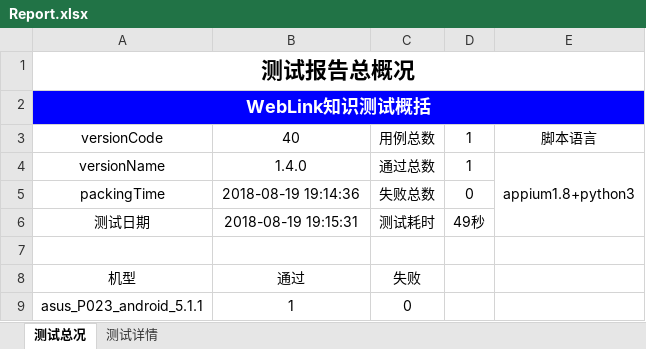
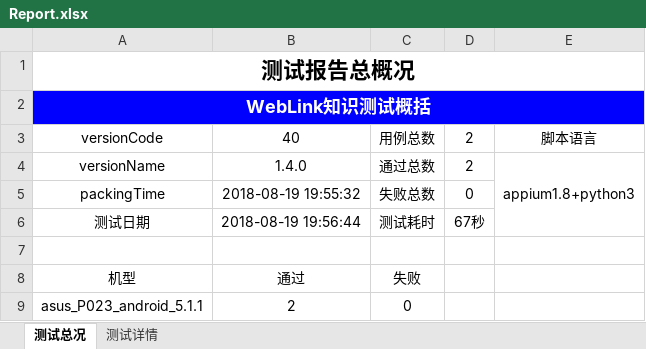
Before and after one commit to samesky2016/appium-test, an Excel workbook: Report/Report.xlsx, sheet 测试总况, drawn as a sheet; values as stored, in another font and other column widths than the file's, no borders; charts and pictures not drawn; the diff names each change by its address in the sheet, - before the commit and + after, or states it on an @@ line.

```diff
--- a/Report/Report.xlsx (sheet 测试总况)
+++ b/Report/Report.xlsx (sheet 测试总况)
-D3:D4: 1
+D3:D4: 2
-B5: 2018-08-19 19:14:36
+B5: 2018-08-19 19:55:32
-B6: 2018-08-19 19:15:31
+B6: 2018-08-19 19:56:44
-D6: 49秒
+D6: 67秒
-B9: 1
+B9: 2
```
Also changed, not shown: sheet 测试详情, charts or pictures, 4 other files.
